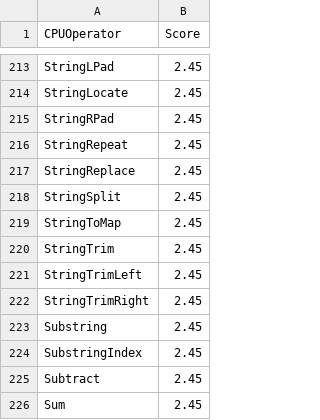
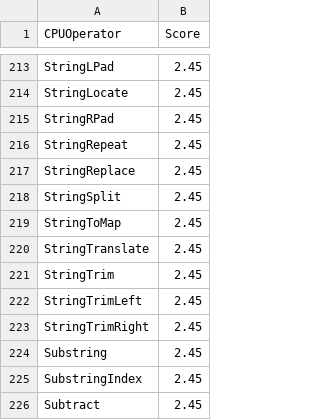
Before and after one commit to NVIDIA/spark-rapids-tools, a CSV file: core/src/main/resources/operatorsScore-databricks-aws.csv, drawn as a sheet; only a part is shown, gaps mark what is left out; the shorter side is filled out with more unchanged rows; the diff names each change by its address in the sheet, - before the commit and + after, or states it on an @@ line.

```diff
--- a/core/src/main/resources/operatorsScore-databricks-aws.csv
+++ b/core/src/main/resources/operatorsScore-databricks-aws.csv
+row 220: StringTranslate | 2.45
```
Also changed, not shown: core/src/main/resources/operatorsScore-databricks-azure.csv, core/src/main/resources/operatorsScore-dataproc-l4.csv, 6 other files.
